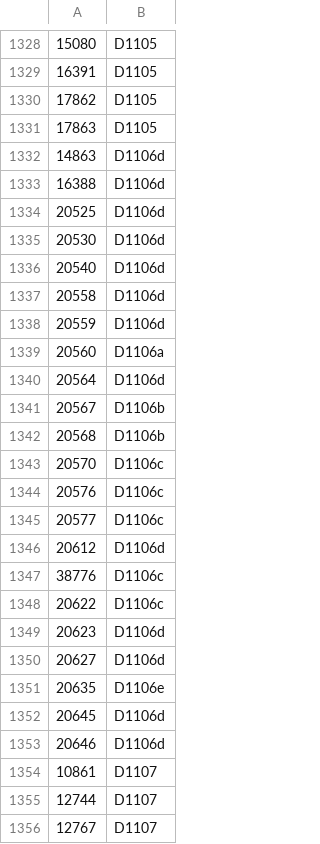
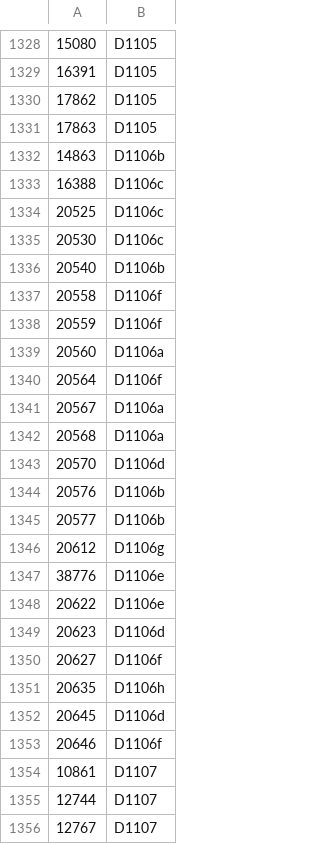
Before and after one commit to StartupsPoleEmploi/labonneboite, a CSV file: ROME_NAF/ogr_rome_codes.csv, drawn as a sheet; only a part is shown, gaps mark what is left out; the diff covers the shown part only.

```diff
--- a/ROME_NAF/ogr_rome_codes.csv
+++ b/ROME_NAF/ogr_rome_codes.csv
@@ -1331,24 +1331,24 @@
 17863,D1105
-14863,D1106d
-16388,D1106d
-20525,D1106d
-20530,D1106d
-20540,D1106d
-20558,D1106d
-20559,D1106d
+14863,D1106b
+16388,D1106c
+20525,D1106c
+20530,D1106c
+20540,D1106b
+20558,D1106f
+20559,D1106f
 20560,D1106a
-20564,D1106d
-20567,D1106b
-20568,D1106b
-20570,D1106c
-20576,D1106c
-20577,D1106c
-20612,D1106d
-38776,D1106c
-20622,D1106c
+20564,D1106f
+20567,D1106a
+20568,D1106a
+20570,D1106d
+20576,D1106b
+20577,D1106b
+20612,D1106g
+38776,D1106e
+20622,D1106e
 20623,D1106d
-20627,D1106d
-20635,D1106e
+20627,D1106f
+20635,D1106h
 20645,D1106d
-20646,D1106d
+20646,D1106f
 10861,D1107
```
Also changed, not shown: 12 edited cells elsewhere in this file, ROME_NAF/romebis_labels.csv, 4 other files.
